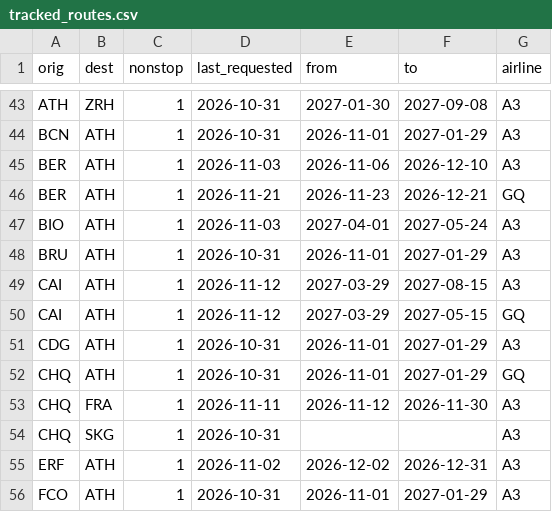
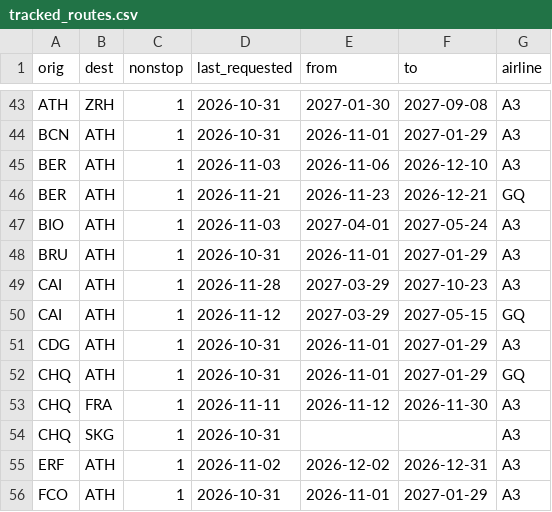
Before and after one commit to Am015-dev/AegeanBook, a CSV file: data/tracked_routes.csv, drawn as a sheet; only a part is shown, gaps mark what is left out.

```diff
--- a/data/tracked_routes.csv
+++ b/data/tracked_routes.csv
@@ -48,3 +48,3 @@ BIO,ATH,1,2026-11-03,2027-04-01,2027-05-24,A3
 BRU,ATH,1,2026-10-31,2026-11-01,2027-01-29,A3
-CAI,ATH,1,2026-11-12,2027-03-29,2027-08-15,A3
+CAI,ATH,1,2026-11-28,2027-03-29,2027-10-23,A3
 CAI,ATH,1,2026-11-12,2027-03-29,2027-05-15,GQ
```
Also changed, not shown: data/flight_details.csv, data/routes.csv, 1 other file.
